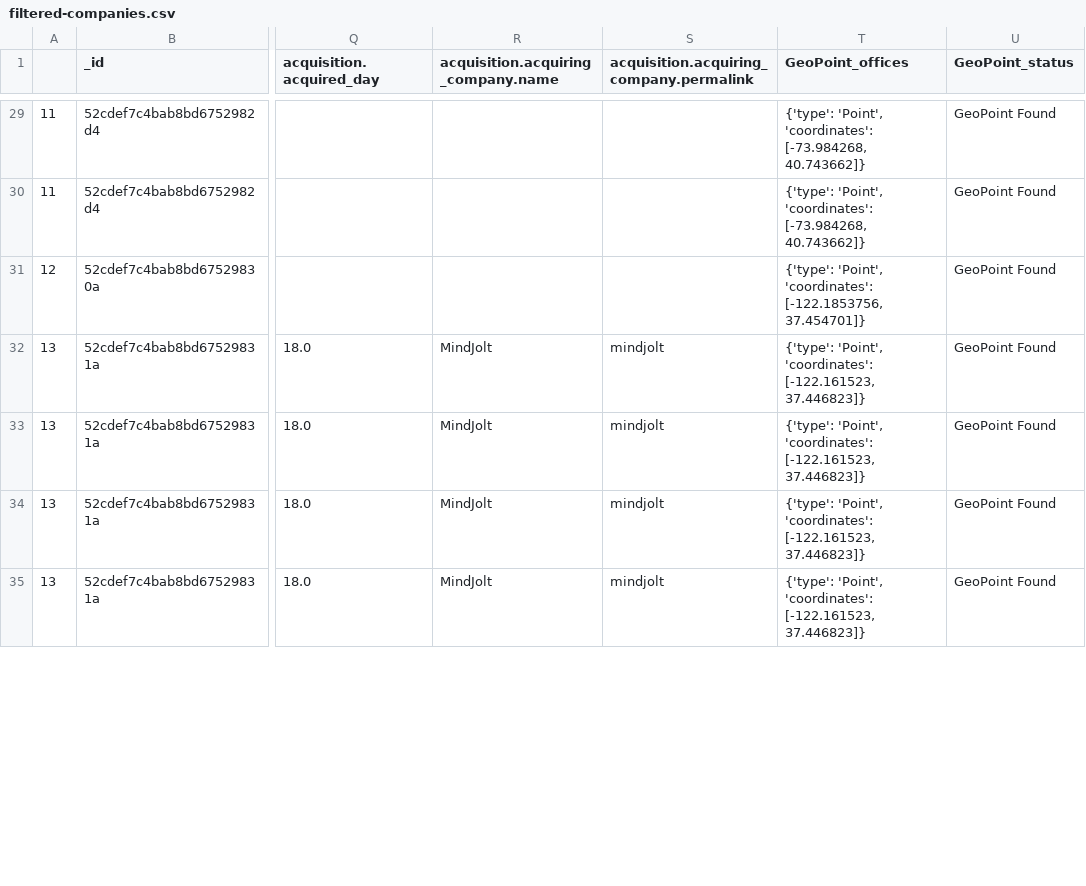
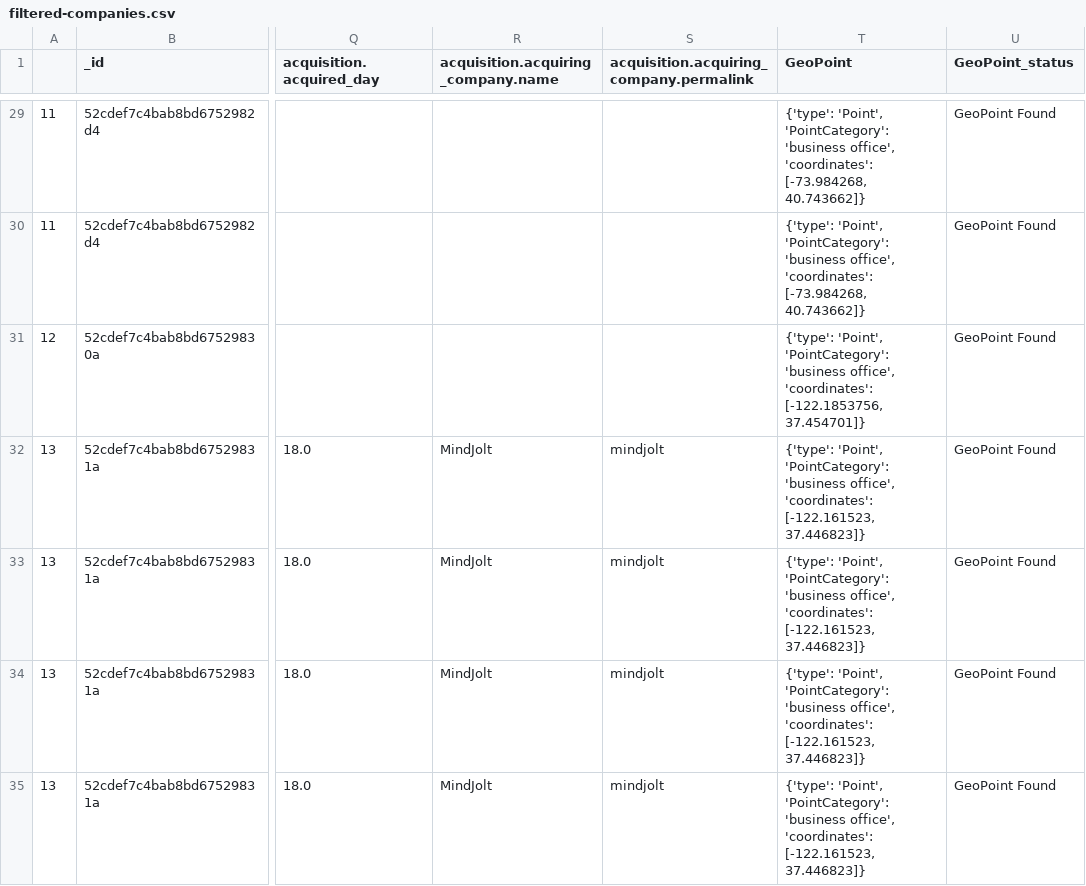
Before and after one commit to rihp/geodata, a CSV file: OUTPUT/filtered-companies.csv, drawn as a sheet; only a part is shown, gaps mark what is left out; the diff covers the shown part only; the diff names each change by its address in the sheet, - before the commit and + after, or states it on an @@ line.

Commit message:
Automatically export jupyter crunchbase cleaned data into MongoDB, allowing GeoPoints observation

```diff
--- a/OUTPUT/filtered-companies.csv
+++ b/OUTPUT/filtered-companies.csv
-T1: GeoPoint_offices
+T1: GeoPoint
-T29:T30 (GeoPoint): {'type': 'Point', 'coordinates': [-73.984268,…
+T29:T30 (GeoPoint): {'type': 'Point', 'PointCategory': 'business office', 'coordinates': [-73.984268,…
-T31 (GeoPoint): {'type': 'Point', 'coordinates': [-122.1853756,…
+T31 (GeoPoint): {'type': 'Point', 'PointCategory': 'business office', 'coordinates': [-122.1853756,…
-T32:T35 (GeoPoint): {'type': 'Point', 'coordinates': [-122.161523,…
+T32:T35 (GeoPoint): {'type': 'Point', 'PointCategory': 'business office', 'coordinates': [-122.161523,…
```
Also changed, not shown: 129 edited cells elsewhere in this file, 3 other files.
